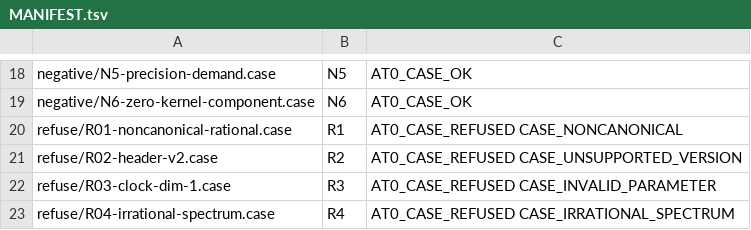
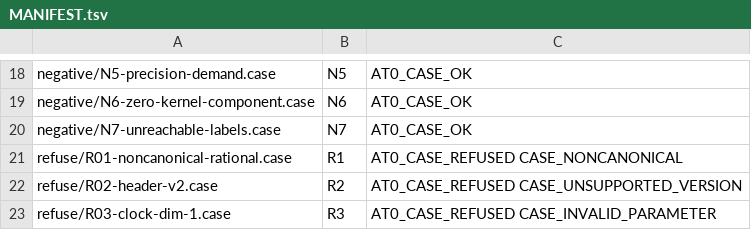
Before and after one commit to aien-dev/omega, a TSV file: research/atemporal/at0/evaluator/cases/MANIFEST.tsv, drawn as a sheet; only a part is shown, gaps mark what is left out; the shorter side is filled out with more unchanged rows; the diff names each change by its address in the sheet, - before the commit and + after, or states it on an @@ line.

```diff
--- a/research/atemporal/at0/evaluator/cases/MANIFEST.tsv
+++ b/research/atemporal/at0/evaluator/cases/MANIFEST.tsv
+row 20: negative/N7-unreachable-labels.case | N7 | AT0_CASE_OK
```
Also changed, not shown: 9 other files.
